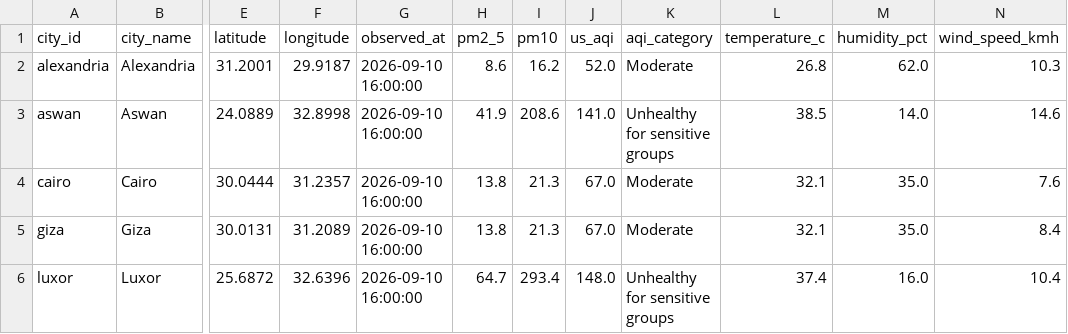
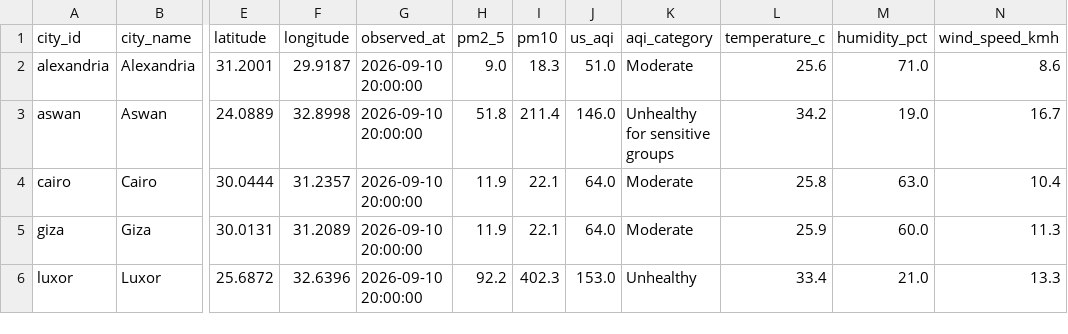
Before and after one commit to mazenelnaghy-code/egypt-air-quality, a CSV file: docs/data/mart_latest_city.csv, drawn as a sheet; only a part is shown, gaps mark what is left out; the diff covers the shown part only; the diff names each change by its address in the sheet, - before the commit and + after, or states it on an @@ line.

```diff
--- a/docs/data/mart_latest_city.csv
+++ b/docs/data/mart_latest_city.csv
-G2:G6 (observed_at): 2026-09-10 16:00:00
+G2:G6 (observed_at): 2026-09-10 20:00:00
-H2 (pm2_5): 8.6
+H2 (pm2_5): 9.0
-I2 (pm10): 16.2
+I2 (pm10): 18.3
-J2 (us_aqi): 52.0
+J2 (us_aqi): 51.0
-L2 (temperature_c): 26.8
+L2 (temperature_c): 25.6
-M2 (humidity_pct): 62.0
+M2 (humidity_pct): 71.0
-N2 (wind_speed_kmh): 10.3
+N2 (wind_speed_kmh): 8.6
-H3 (pm2_5): 41.9
+H3 (pm2_5): 51.8
-I3 (pm10): 208.6
+I3 (pm10): 211.4
-J3 (us_aqi): 141.0
+J3 (us_aqi): 146.0
-L3 (temperature_c): 38.5
+L3 (temperature_c): 34.2
-M3 (humidity_pct): 14.0
+M3 (humidity_pct): 19.0
-N3 (wind_speed_kmh): 14.6
+N3 (wind_speed_kmh): 16.7
-H4:H5 (pm2_5): 13.8
+H4:H5 (pm2_5): 11.9
-I4:I5 (pm10): 21.3
+I4:I5 (pm10): 22.1
-J4:J5 (us_aqi): 67.0
+J4:J5 (us_aqi): 64.0
-L4 (temperature_c): 32.1
+L4 (temperature_c): 25.8
-M4 (humidity_pct): 35.0
+M4 (humidity_pct): 63.0
-N4 (wind_speed_kmh): 7.6
+N4 (wind_speed_kmh): 10.4
-L5 (temperature_c): 32.1
+L5 (temperature_c): 25.9
-M5 (humidity_pct): 35.0
+M5 (humidity_pct): 60.0
-N5 (wind_speed_kmh): 8.4
+N5 (wind_speed_kmh): 11.3
-H6 (pm2_5): 64.7
+H6 (pm2_5): 92.2
-I6 (pm10): 293.4
+I6 (pm10): 402.3
-J6 (us_aqi): 148.0
+J6 (us_aqi): 153.0
-K6 (aqi_category): Unhealthy for sensitive groups
+K6 (aqi_category): Unhealthy
-L6 (temperature_c): 37.4
+L6 (temperature_c): 33.4
-M6 (humidity_pct): 16.0
+M6 (humidity_pct): 21.0
-N6 (wind_speed_kmh): 10.4
+N6 (wind_speed_kmh): 13.3
```
Also changed, not shown: 22 edited cells elsewhere in this file, docs/data/mart_daily_city.csv, docs/data/mart_hourly_profile.csv, 6 other files.
